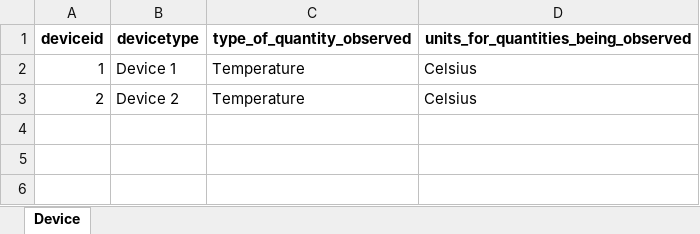
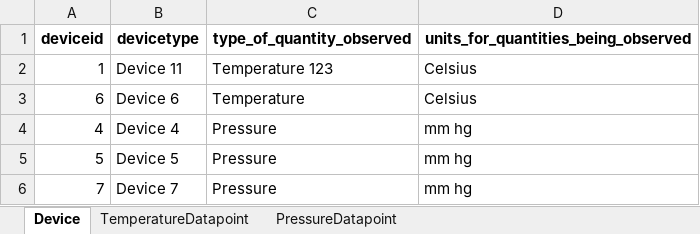
Before and after one commit to Rahul-Jaiswal-dev/itwinConnectorsample, an Excel workbook: Extractor/extractor/input/samplesheet.xlsx, sheet Device, drawn as a sheet; values as stored, in another font and other column widths than the file's, no borders; the diff names each change by its address in the sheet, - before the commit and + after, or states it on an @@ line.

```diff
--- a/Extractor/extractor/input/samplesheet.xlsx (sheet Device)
+++ b/Extractor/extractor/input/samplesheet.xlsx (sheet Device)
+sheet tab: TemperatureDatapoint
+sheet tab: PressureDatapoint
-B2 (devicetype): Device 1
+B2 (devicetype): Device 11
-C2 (type_of_quantity_observed): Temperature
+C2 (type_of_quantity_observed): Temperature 123
-A3 (deviceid): 2
+A3 (deviceid): 6
-B3 (devicetype): Device 2
+B3 (devicetype): Device 6
+row 4: 4 | Device 4 | Pressure | mm hg
+row 5: 5 | Device 5 | Pressure | mm hg
+row 6: 7 | Device 7 | Pressure | mm hg
```
Also changed, not shown: 6 other files.
